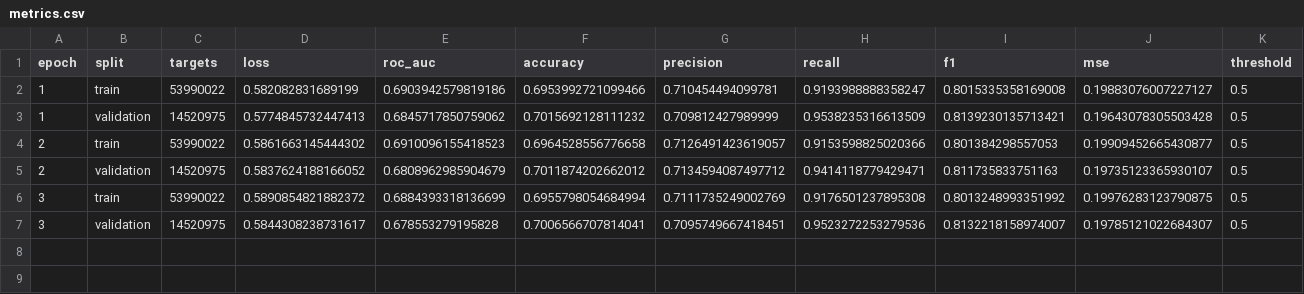
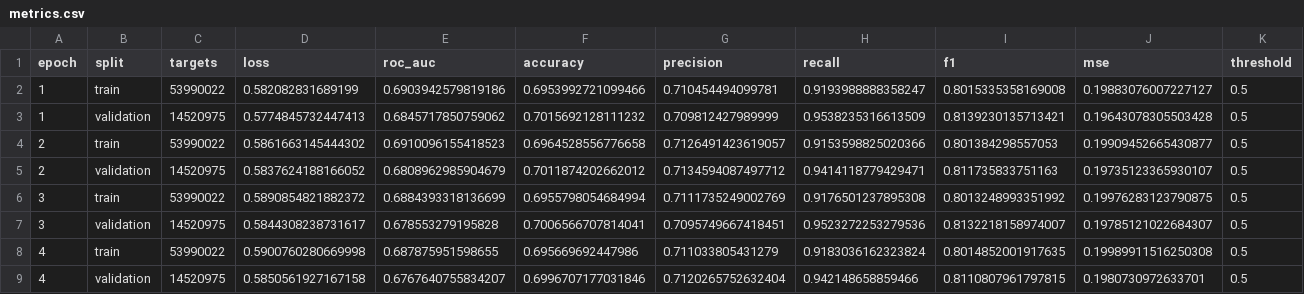
Before and after one commit to Tanishgupta28/HITSKT-pure-performer-attention, a CSV file: experiments/dkt/ednet_kt1/full/metrics.csv, drawn as a sheet; the diff names each change by its address in the sheet, - before the commit and + after, or states it on an @@ line.

Commit message:
Verify DKT epoch4 complete and preserve monitoring deadline after status request

```diff
--- a/experiments/dkt/ednet_kt1/full/metrics.csv
+++ b/experiments/dkt/ednet_kt1/full/metrics.csv
+row 8: 4 | train | 53990022 | 0.5900760280669998 | 0.687875951598655 | 0.695669692447986 | 0.711033805431279 | 0.9183036162323824 | 0.8014852001917635 | 0.19989911516250308 | 0.5
+row 9: 4 | validation | 14520975 | 0.5850561927167158 | 0.6767640755834207 | 0.6996707177031846 | 0.7120265752632404 | 0.942148658859466 | 0.8110807961797815 | 0.1980730972633701 | 0.5
```
Also changed, not shown: 7 other files.
